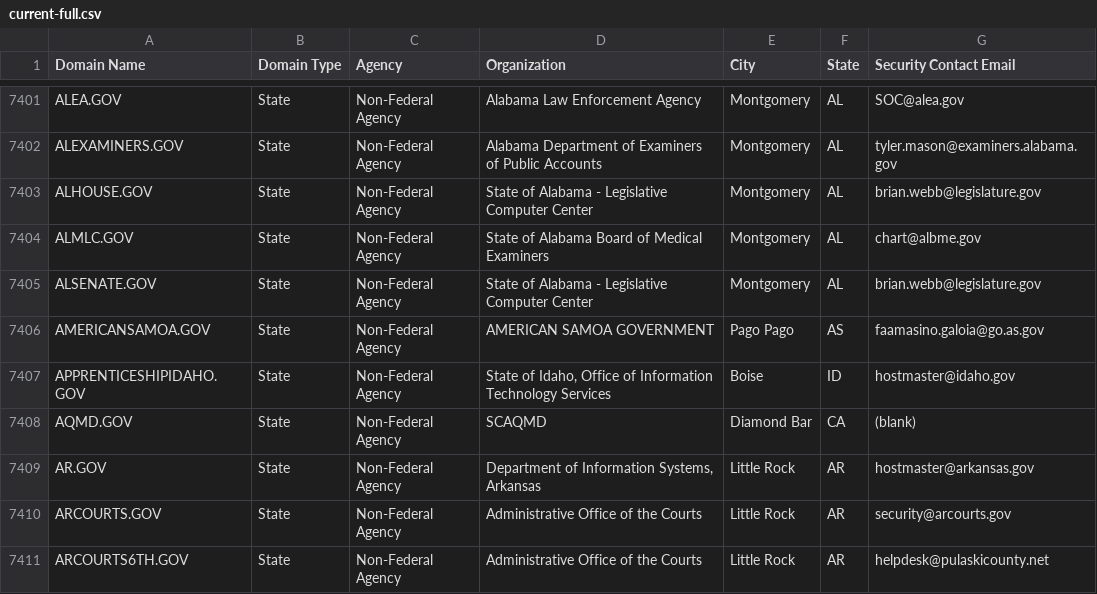
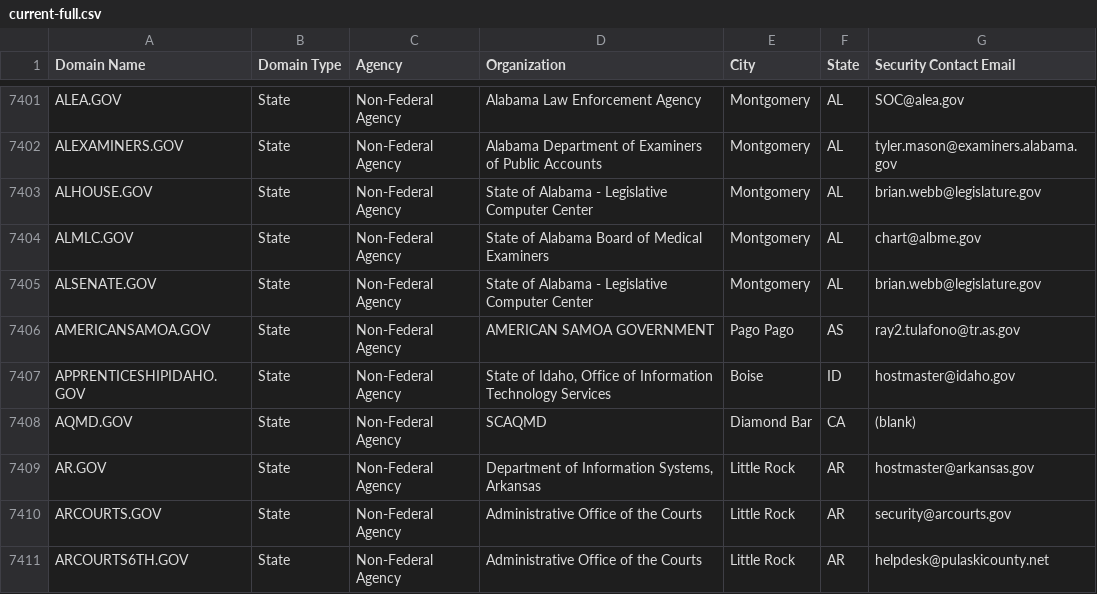
Before and after one commit to climber-girl/dotgov-data, a CSV file: current-full.csv, drawn as a sheet; only a part is shown, gaps mark what is left out.

Commit message:
Flat: latest data (2023-02-26T06:25:14.321Z) {   "date": "2023-02-26T06:25:14.321Z",   "files": [     {       "name": "current-full.csv",       "deltaBytes": -3,       "source": "https://domains.dotgov.gov/dotgov-web/publicreports/current-full"     }   ] }

```diff
--- a/current-full.csv
+++ b/current-full.csv
@@ -7405,3 +7405,3 @@ ALMLC.GOV,State,Non-Federal Agency,State of Alabama Board of Medical Examiners,M
 ALSENATE.GOV,State,Non-Federal Agency,State of Alabama - Legislative Computer Center ,Montgomery ,AL,brian.webb@legislature.gov
-AMERICANSAMOA.GOV,State,Non-Federal Agency,AMERICAN SAMOA GOVERNMENT,Pago Pago,AS,faamasino.galoia@go.as.gov
+AMERICANSAMOA.GOV,State,Non-Federal Agency,AMERICAN SAMOA GOVERNMENT,Pago Pago,AS,ray2.tulafono@tr.as.gov
 APPRENTICESHIPIDAHO.GOV,State,Non-Federal Agency,"State of Idaho, Office of Information Technology Services",Boise,ID,hostmaster@idaho.gov
```
